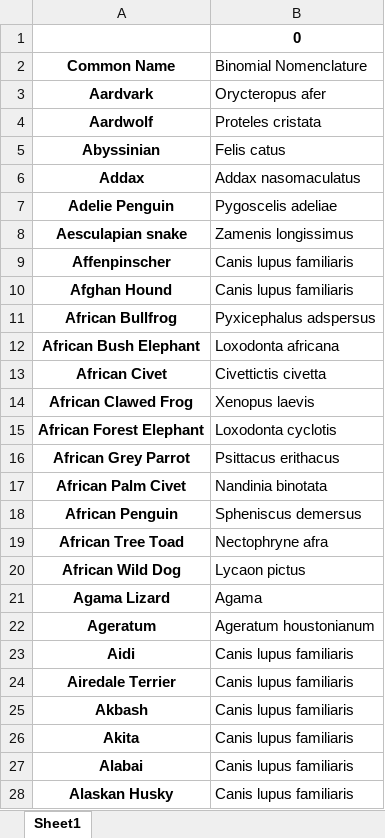
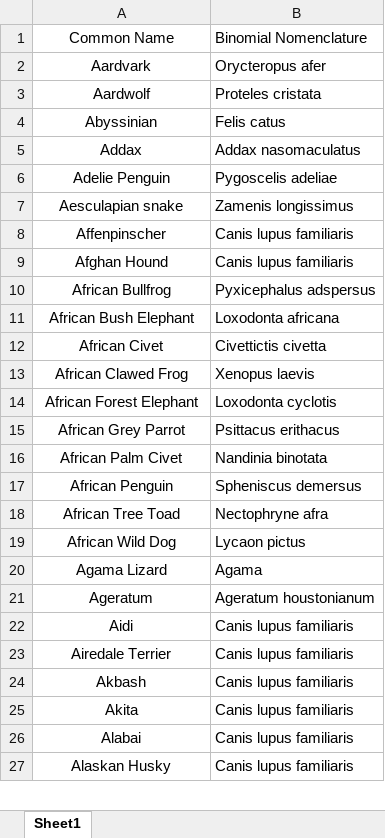
Before and after one commit to Hat1412/Binomial-Nomenclature, an Excel workbook: nomenclature.xlsx, sheet Sheet1, drawn as a sheet; only a part is shown; values as stored, in another font and other column widths than the file's, no borders; removed rows and columns are numbered as before the commit, all else as after; the diff covers the shown part only; the diff names each change by its address in the sheet, - before the commit and + after, or states it on an @@ line.

```diff
--- a/nomenclature.xlsx (sheet Sheet1)
+++ b/nomenclature.xlsx (sheet Sheet1)
-row 1:  | 0
-A1:A27 bold: on
+A1:A27 bold: off
```
Also changed, not shown: cell formats elsewhere in this sheet, 2 other files.
